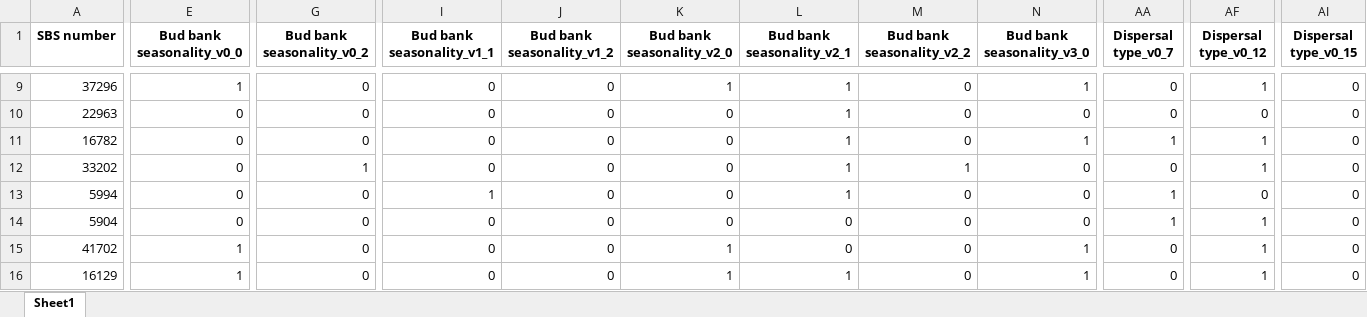
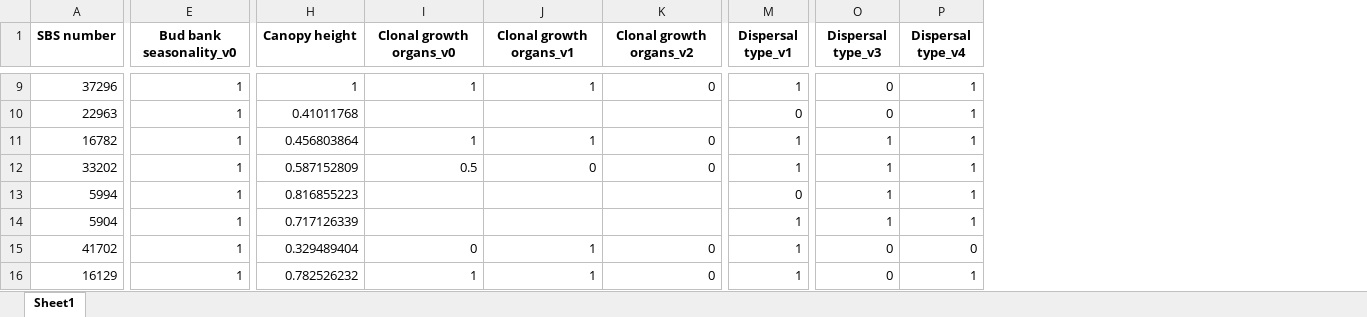
Before and after one commit to arturbiela-prog/leda-functional-traits, an Excel workbook: macierz_wynikowa.xlsx, sheet Sheet1, drawn as a sheet; only a part is shown, gaps mark what is left out; values as stored, in another font and other column widths than the file's, no borders; removed rows and columns are numbered as before the commit, all else as after; the diff covers the shown part only; the diff names each change by its address in the sheet, - before the commit and + after, or states it on an @@ line.

```diff
--- a/macierz_wynikowa.xlsx (sheet Sheet1)
+++ b/macierz_wynikowa.xlsx (sheet Sheet1)
-column G (Bud bank seasonality_v0_2), rows 9-16: 0 | 0 | 0 | 1 | 0 | 0 | 0 | 0
+column H (Canopy height), rows 9-16: 1 | 0.41011768 | 0.456803864 | 0.587152809 | 0.816855223 | 0.717126339 | 0.329489404 | 0.782526232
-column J (Bud bank seasonality_v1_2), rows 9-16: all 0
-column L (Bud bank seasonality_v2_1), rows 9-16: 1 | 1 | 1 | 1 | 1 | 0 | 0 | 1
-column N (Bud bank seasonality_v3_0), rows 9-16: 1 | 0 | 1 | 0 | 0 | 0 | 1 | 1
-E1: Bud bank seasonality_v0_0
+E1: Bud bank seasonality_v0
-I1: Bud bank seasonality_v1_1
+I1: Clonal growth organs_v0
-J1: Bud bank seasonality_v2_0
+J1: Clonal growth organs_v1
-K1: Bud bank seasonality_v2_2
+K1: Clonal growth organs_v2
-M1: Dispersal type_v0_7
+M1: Dispersal type_v1
-O1: Dispersal type_v0_12
+O1: Dispersal type_v3
-P1: Dispersal type_v0_15
+P1: Dispersal type_v4
-I9 (Clonal growth organs_v0): 0
+I9 (Clonal growth organs_v0): 1
-M9 (Dispersal type_v1): 0
+M9 (Dispersal type_v1): 1
-O9 (Dispersal type_v3): 1
+O9 (Dispersal type_v3): 0
-P9:P14 (Dispersal type_v4): 0
+P9:P14 (Dispersal type_v4): 1
-E10:E14 (Bud bank seasonality_v0): 0
+E10:E14 (Bud bank seasonality_v0): 1
-I10 (Clonal growth organs_v0): 0
+I10 (Clonal growth organs_v0): (empty)
-J10 (Clonal growth organs_v1): 0
+J10 (Clonal growth organs_v1): (empty)
-K10 (Clonal growth organs_v2): 0
+K10 (Clonal growth organs_v2): (empty)
-I11 (Clonal growth organs_v0): 0
+I11 (Clonal growth organs_v0): 1
-J11 (Clonal growth organs_v1): 0
+J11 (Clonal growth organs_v1): 1
-I12 (Clonal growth organs_v0): 0
+I12 (Clonal growth organs_v0): 0.5
-K12 (Clonal growth organs_v2): 1
+K12 (Clonal growth organs_v2): 0
-M12 (Dispersal type_v1): 0
+M12 (Dispersal type_v1): 1
-I13 (Clonal growth organs_v0): 1
+I13 (Clonal growth organs_v0): (empty)
-J13:J14 (Clonal growth organs_v1): 0
+J13:J14 (Clonal growth organs_v1): (empty)
-K13:K14 (Clonal growth organs_v2): 0
+K13:K14 (Clonal growth organs_v2): (empty)
-M13 (Dispersal type_v1): 1
+M13 (Dispersal type_v1): 0
-O13 (Dispersal type_v3): 0
+O13 (Dispersal type_v3): 1
-I14 (Clonal growth organs_v0): 0
+I14 (Clonal growth organs_v0): (empty)
-M15:M16 (Dispersal type_v1): 0
+M15:M16 (Dispersal type_v1): 1
-O15:O16 (Dispersal type_v3): 1
+O15:O16 (Dispersal type_v3): 0
-I16 (Clonal growth organs_v0): 0
+I16 (Clonal growth organs_v0): 1
-P16 (Dispersal type_v4): 0
+P16 (Dispersal type_v4): 1
```
Also changed, not shown: 6 added columns, 23 removed columns and 201 edited cells elsewhere in this sheet, 1 other file.
